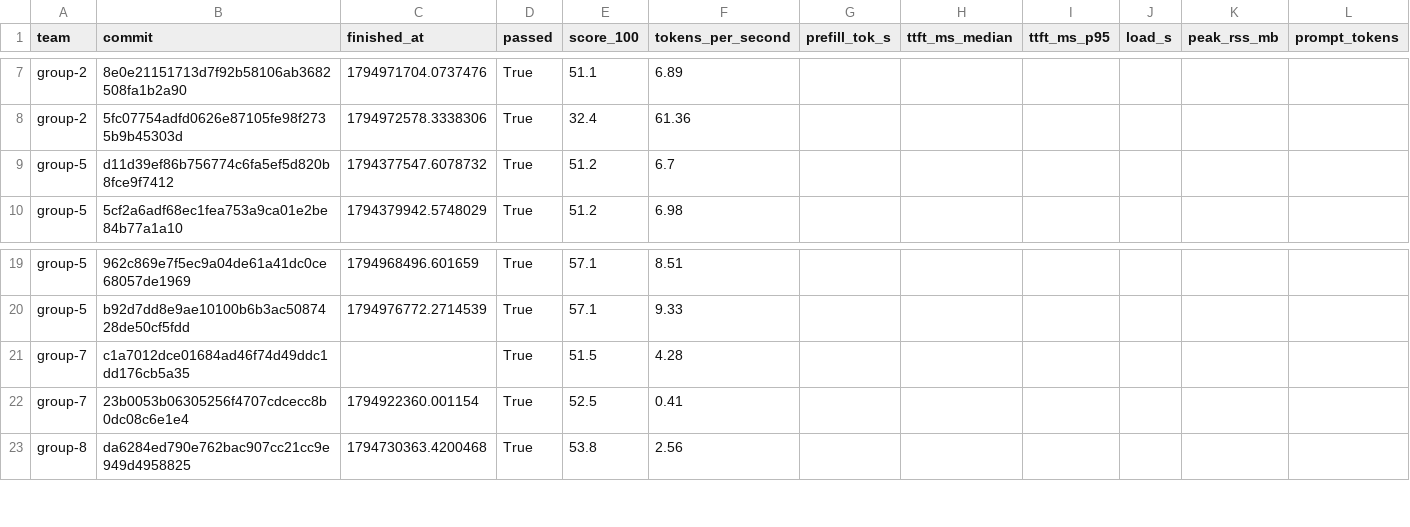
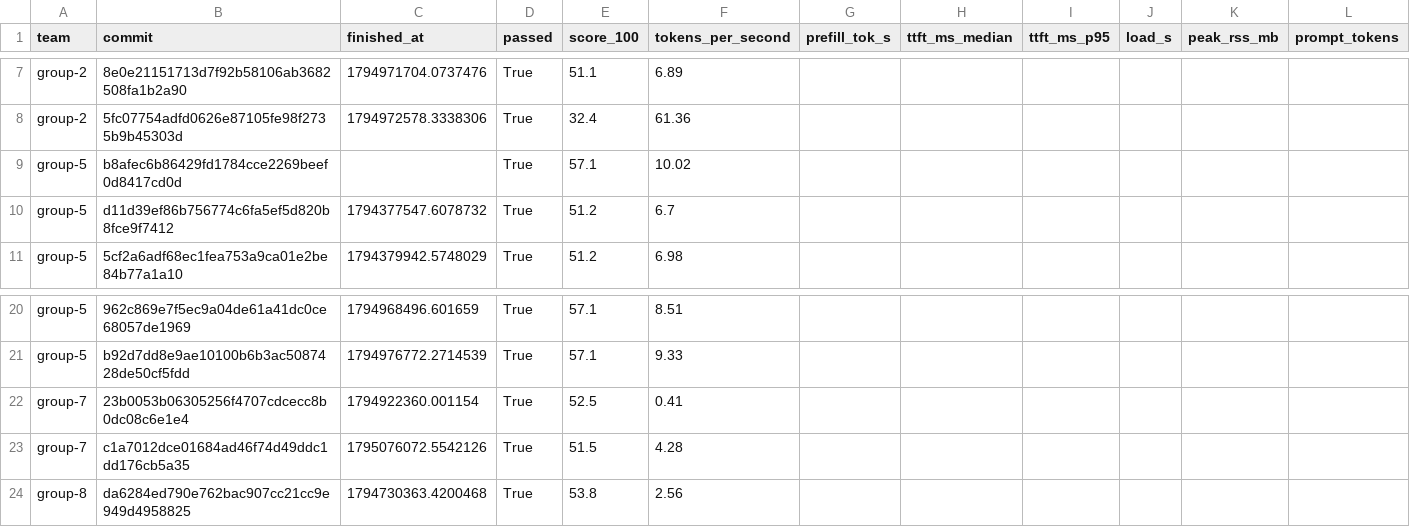
Before and after one commit to ECE382M-20/results, a CSV file: summary/results.csv, drawn as a sheet; only a part is shown, gaps mark what is left out; removed rows and columns are numbered as before the commit, all else as after; rows hold the shown columns only; the diff names each change by its address in the sheet, - before the commit and + after, or states it on an @@ line.

Commit message:
result: group-5 b8afec6b

```diff
--- a/summary/results.csv
+++ b/summary/results.csv
+row 9: group-5 | b8afec6b86429fd1784cce2269beef0d8417cd0d |  | True | 57.1 | 10.02
-row 21: group-7 | c1a7012dce01684ad46f74d49ddc1dd176cb5a35 |  | True | 51.5 | 4.28
+row 23: group-7 | c1a7012dce01684ad46f74d49ddc1dd176cb5a35 | 1795076072.5542126 | True | 51.5 | 4.28
```
Also changed, not shown: 5 other files.
